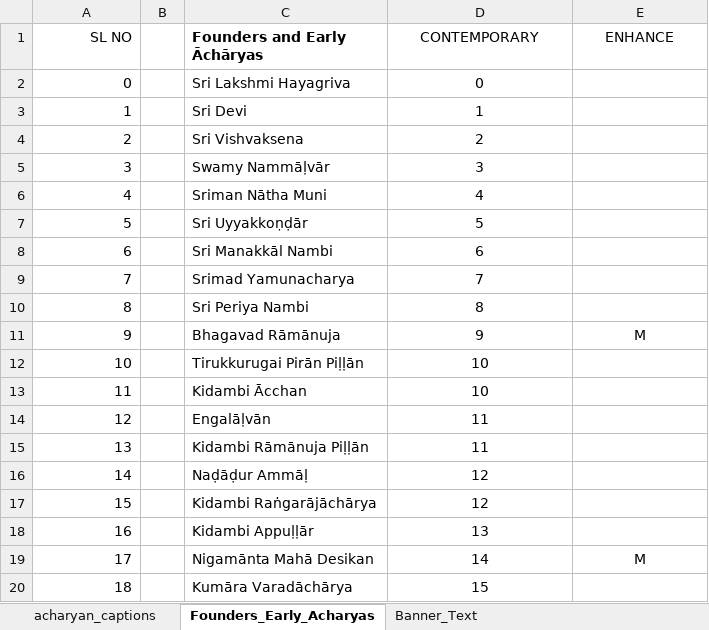
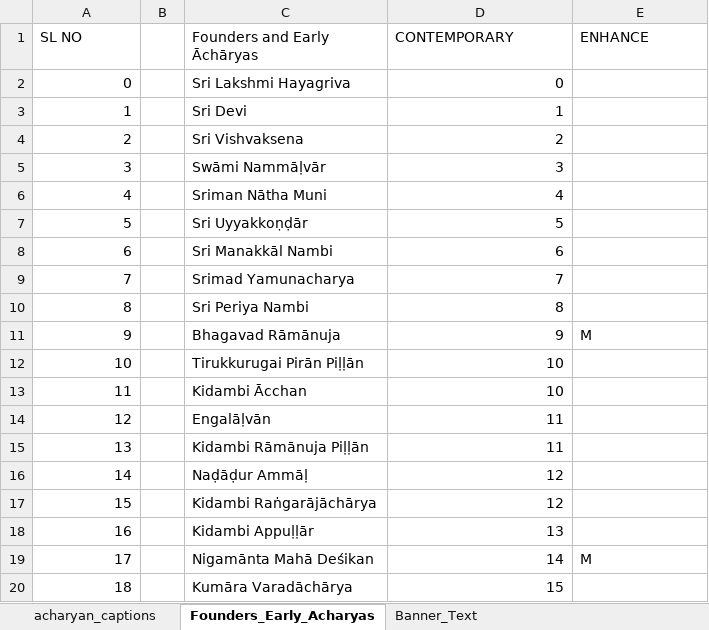
Before and after one commit to ksudarsh/parampara_poster_template, an Excel workbook: acharyan_captions_english.xlsx, sheet Founders_Early_Acharyas, drawn as a sheet; values as stored, in another font and other column widths than the file's, no borders; the diff names each change by its address in the sheet, - before the commit and + after, or states it on an @@ line.

```diff
--- a/acharyan_captions_english.xlsx (sheet Founders_Early_Acharyas)
+++ b/acharyan_captions_english.xlsx (sheet Founders_Early_Acharyas)
-A1 alignment: right
+A1 alignment: left
-C1 bold: on
+C1 bold: off
-D1:E1 alignment: center
+D1:E1 alignment: left
-D2:D20 alignment: center
+D2:D20 alignment: right
-C5 (Founders and Early Āchāryas): Swamy Nammāḷvār
+C5 (Founders and Early Āchāryas): Swāmi Nammāḷvār
-E11 alignment: center
+E11 alignment: left
-C19 (Founders and Early Āchāryas): Nigamānta Mahā Desikan
+C19 (Founders and Early Āchāryas): Nigamānta Mahā Deśikan
-E19 alignment: center
+E19 alignment: left
```
Also changed, not shown: sheet acharyan_captions, sheet Banner_Text, acharyan_captions_sanskrit.xlsx, acharyan_captions_telugu.xlsx.
